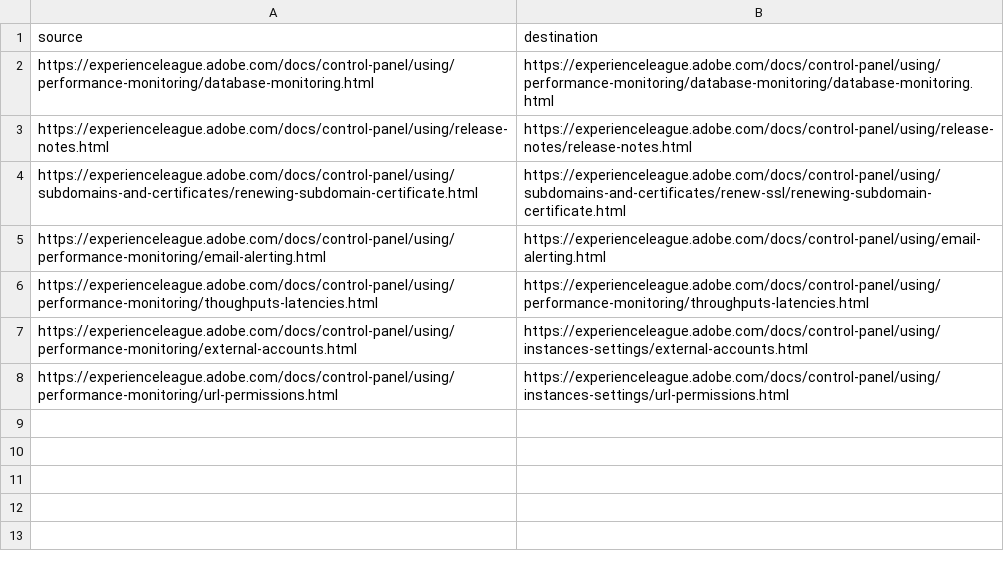
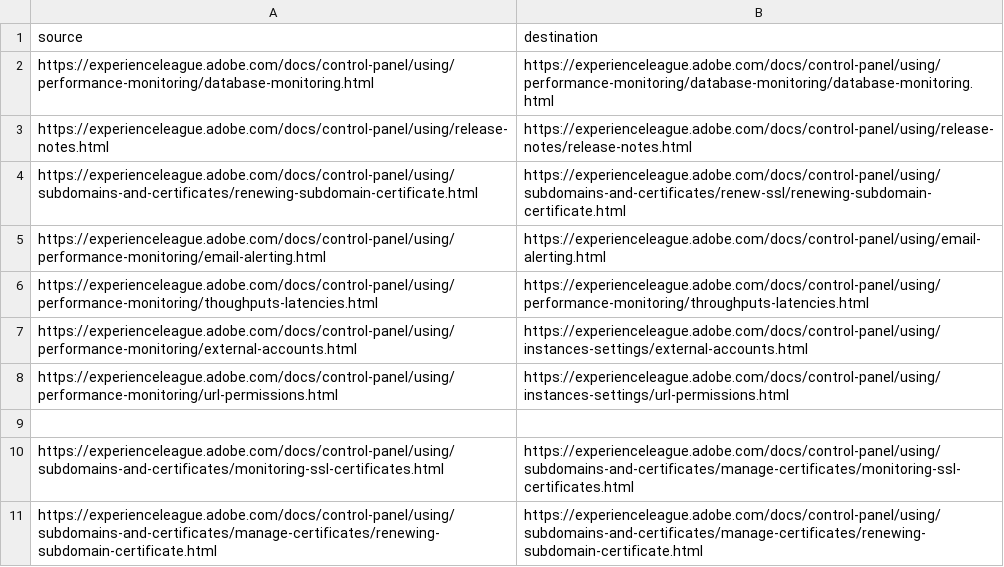
Before and after one commit to AdobeDocs/control-panel.en, a CSV file: redirects.csv, drawn as a sheet.

Commit message:
redirects

```diff
--- a/redirects.csv
+++ b/redirects.csv
@@ -8 +8,4 @@ https://experienceleague.adobe.com/docs/control-panel/using/performance-monitori
 https://experienceleague.adobe.com/docs/control-panel/using/performance-monitoring/url-permissions.html,https://experienceleague.adobe.com/docs/control-panel/using/instances-settings/url-permissions.html
+
+https://experienceleague.adobe.com/docs/control-panel/using/subdomains-and-certificates/monitoring-ssl-certificates.html,https://experienceleague.adobe.com/docs/control-panel/using/subdomains-and-certificates/manage-certificates/monitoring-ssl-certificates.html
+https://experienceleague.adobe.com/docs/control-panel/using/subdomains-and-certificates/manage-certificates/renewing-subdomain-certificate.html,https://experienceleague.adobe.com/docs/control-panel/using/subdomains-and-certificates/manage-certificates/renewing-subdomain-certificate.html
```
